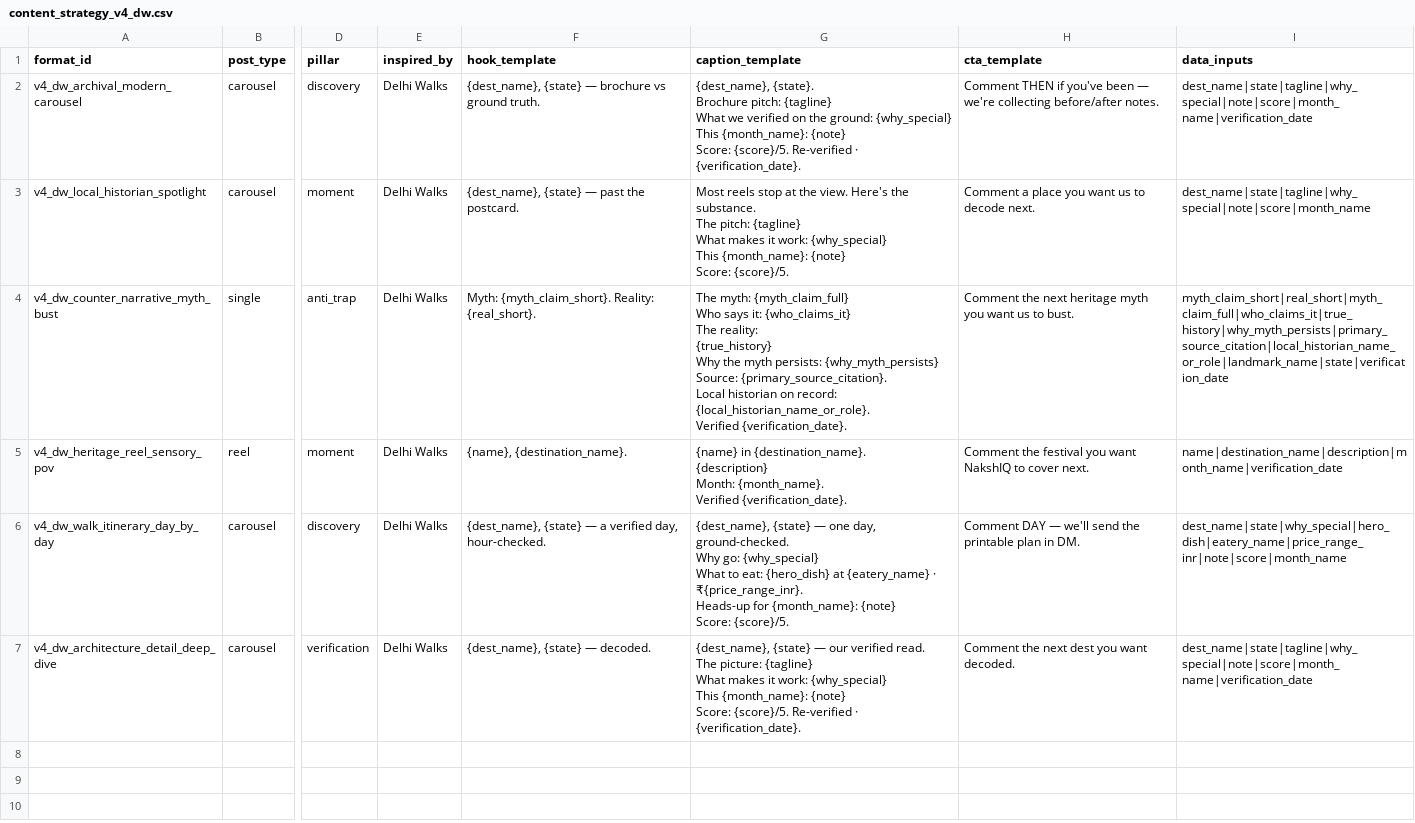
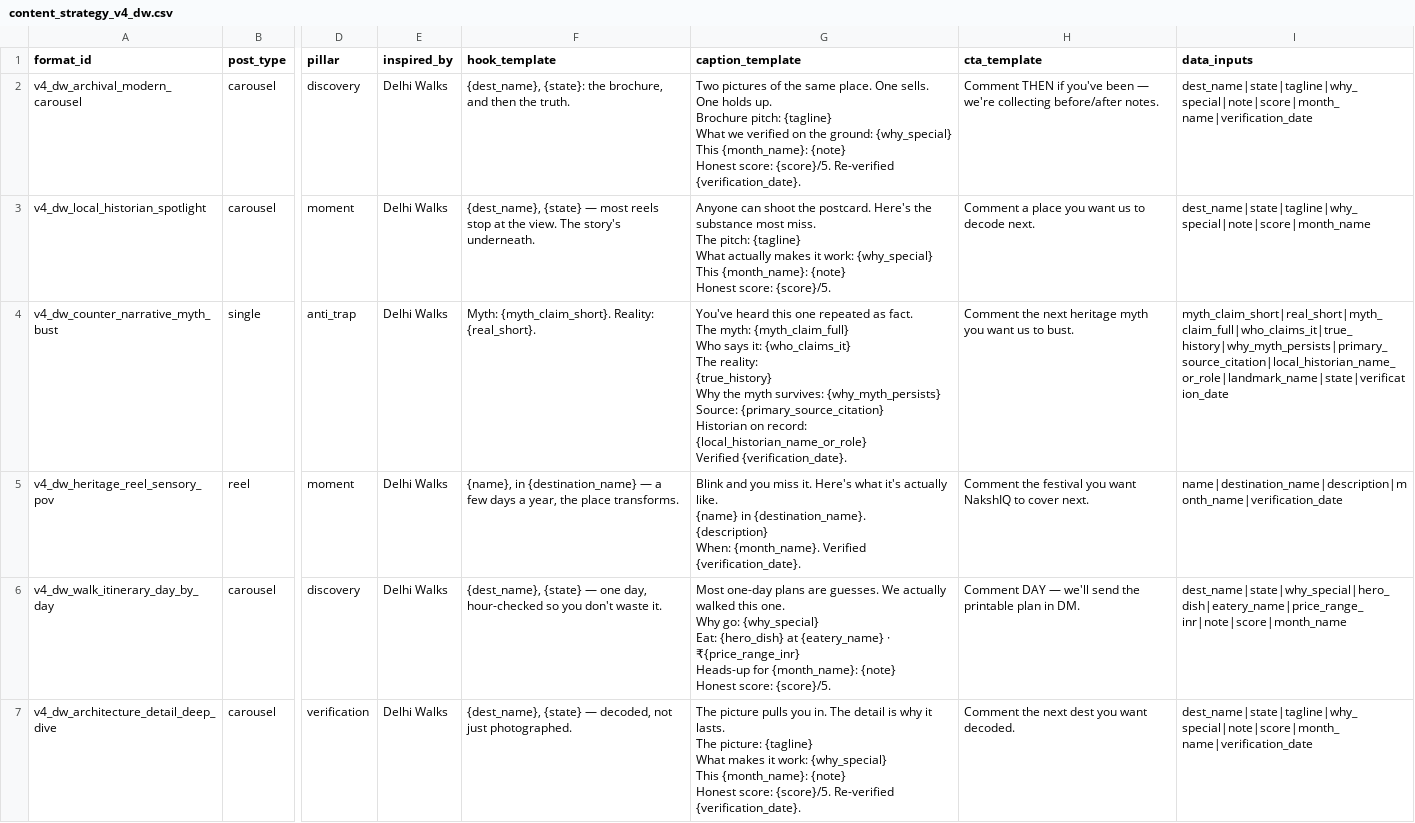
Before and after one commit to tanejaashish5-collab/india-travel-planner, a CSV file: nakshiq-autoposter/data/content_strategy_v4_dw.csv, drawn as a sheet; only a part is shown, gaps mark what is left out; ↵ is a line break in a cell; the diff names each change by its address in the sheet, - before the commit and + after, or states it on an @@ line.

```diff
--- a/nakshiq-autoposter/data/content_strategy_v4_dw.csv
+++ b/nakshiq-autoposter/data/content_strategy_v4_dw.csv
-F2 (hook_template): {dest_name}, {state} — brochure vs ground truth.
+F2 (hook_template): {dest_name}, {state}: the brochure, and then the truth.
-G2 (caption_template): {dest_name}, {state}. ↵ Brochure pitch: {tagline} ↵ What we verified on the ground: {why_special} ↵ This {month_name}: {note} ↵ Score: {score}/5. Re-verified · {verification_date}.
+G2 (caption_template): Two pictures of the same place. One sells. One holds up. ↵ Brochure pitch: {tagline} ↵ What we verified on the ground: {why_special} ↵ This {month_name}: {note} ↵ Honest score: {score}/5. Re-verified {verification_date}.
-F3 (hook_template): …{state} — past the postcard.
+F3 (hook_template): …{state} — most reels stop at the view. The story's underneath.
-G3 (caption_template): Most reels stop at the view. Here's the substance. ↵ The pitch: {tagline} ↵ What makes it work: {why_special} ↵ This {month_name}: {note} ↵ Score: {score}/5.
+G3 (caption_template): Anyone can shoot the postcard. Here's the substance most miss. ↵ The pitch: {tagline} ↵ What actually makes it work: {why_special} ↵ This {month_name}: {note} ↵ Honest score: {score}/5.
-G4 (caption_template): The myth: {myth_claim_full} ↵ Who says it: {who_claims_it} ↵ The reality: ↵ {true_history} ↵ Why the myth persists: {why_myth_persists} ↵ Source: {primary_source_citation}. ↵ Local historian on record: {local_historian_name_or_role}. ↵ Verified {verification_date}.
+G4 (caption_template): You've heard this one repeated as fact. ↵ The myth: {myth_claim_full} ↵ Who says it: {who_claims_it} ↵ The reality: ↵ {true_history} ↵ Why the myth survives: {why_myth_persists} ↵ Source: {primary_source_citation} ↵ Historian on record: {local_historian_name_or_role} ↵ Verified {verification_date}.
-F5 (hook_template): {name}, {destination_name}.
+F5 (hook_template): {name}, in {destination_name} — a few days a year, the place transforms.
-G5 (caption_template): {name} in {destination_name}. ↵ {description} ↵ Month: {month_name}. ↵ Verified…
+G5 (caption_template): Blink and you miss it. Here's what it's actually like. ↵ {name} in {destination_name}. ↵ {description} ↵ When: {month_name}. Verified…
-F6 (hook_template): …{state} — a verified day, hour-checked.
+F6 (hook_template): …{state} — one day, hour-checked so you don't waste it.
-G6 (caption_template): {dest_name}, {state} — one day, ground-checked. ↵ Why go: {why_special} ↵ What to eat: {hero_dish} at {eatery_name} · ₹{price_range_inr}. ↵ Heads-up for {month_name}: {note} ↵ Score: {score}/5.
+G6 (caption_template): Most one-day plans are guesses. We actually walked this one. ↵ Why go: {why_special} ↵ Eat: {hero_dish} at {eatery_name} · ₹{price_range_inr} ↵ Heads-up for {month_name}: {note} ↵ Honest score: {score}/5.
-F7 (hook_template): {dest_name}, {state} — decoded.
+F7 (hook_template): {dest_name}, {state} — decoded, not just photographed.
-G7 (caption_template): {dest_name}, {state} — our verified read. ↵ The picture: {tagline} ↵ What makes it work: {why_special} ↵ This {month_name}: {note} ↵ Score: {score}/5. Re-verified · {verification_date}.
+G7 (caption_template): The picture pulls you in. The detail is why it lasts. ↵ The picture: {tagline} ↵ What makes it work: {why_special} ↵ This {month_name}: {note} ↵ Honest score: {score}/5. Re-verified {verification_date}.
```
Also changed, not shown: nakshiq-autoposter/data/content_strategy.csv, nakshiq-autoposter/data/content_strategy_v3_tl.csv, 1 other file.
